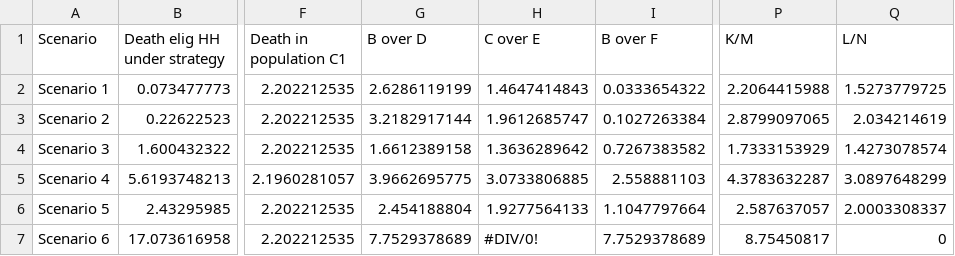
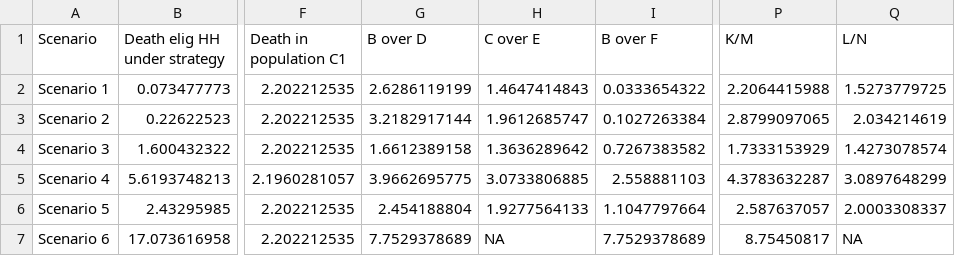
Before and after one commit to tsleng93/SocialBubble, a CSV file: Fatality_increase_fig_June23.csv, drawn as a sheet; only a part is shown, gaps mark what is left out; the diff names each change by its address in the sheet, - before the commit and + after, or states it on an @@ line.

Commit message:
Update Fatality_increase_fig_June23.csv

```diff
--- a/Fatality_increase_fig_June23.csv
+++ b/Fatality_increase_fig_June23.csv
-H7 (C over E): #DIV/0!
+H7 (C over E): NA
-Q7 (L/N): 0
+Q7 (L/N): NA
```
